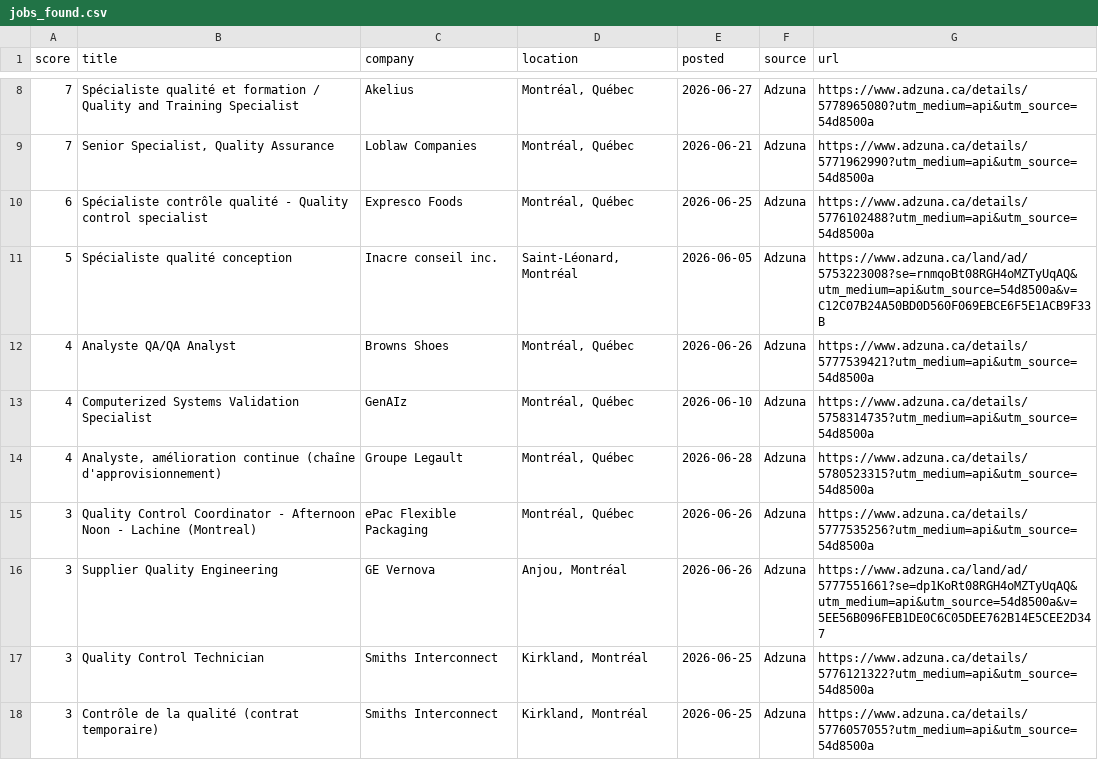
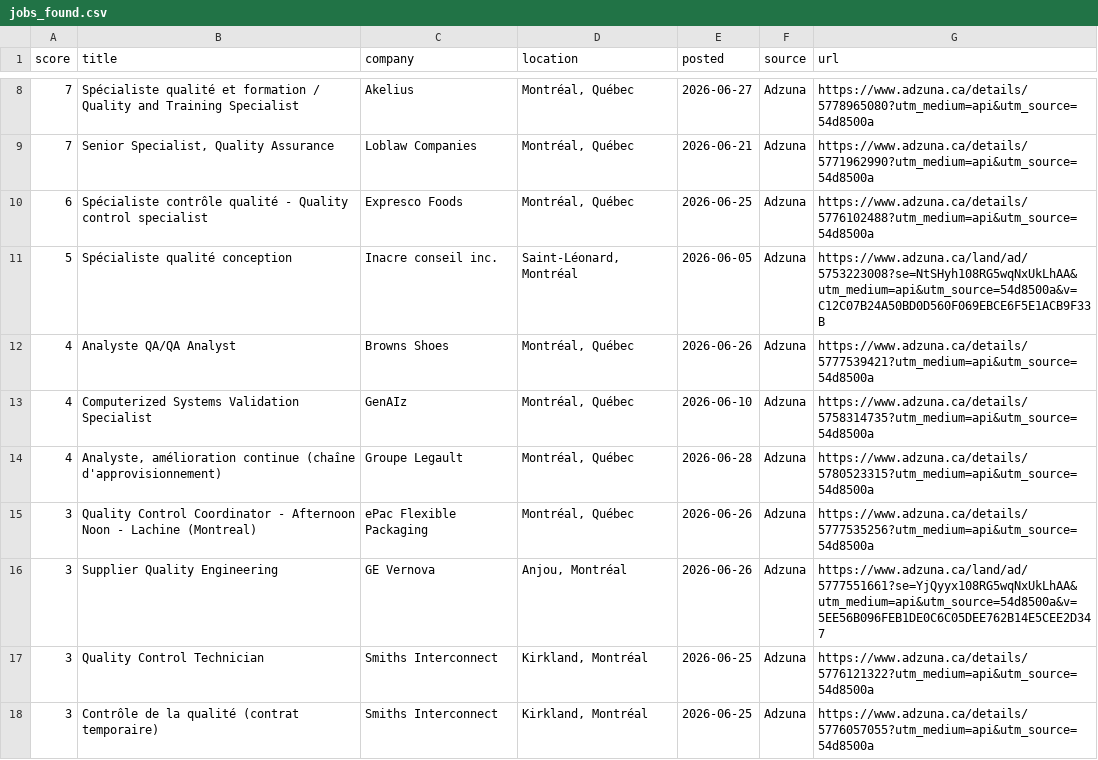
Before and after one commit to fatimakane85-creator/Job_agent, a CSV file: docs/jobs_found.csv, drawn as a sheet; only a part is shown, gaps mark what is left out.

```diff
--- a/docs/jobs_found.csv
+++ b/docs/jobs_found.csv
@@ -10,3 +10,3 @@ score,title,company,location,posted,source,url
 6,Spécialiste contrôle qualité - Quality control specialist,Expresco Foods,"Montréal, Québec",2026-06-25,Adzuna,https://www.adzuna.ca/details/5776102488?utm_medium=api&utm_source=54d8500a
-5,Spécialiste qualité conception,Inacre conseil inc.,"Saint-Léonard, Montréal",2026-06-05,Adzuna,https://www.adzuna.ca/land/ad/5753223008?se=rnmqoBt08RGH4oMZTyUqAQ&utm_medium=api&utm_source=54d8500a&v=C12C07B24A50BD0D560F069EBCE6F5E1ACB9F33B
+5,Spécialiste qualité conception,Inacre conseil inc.,"Saint-Léonard, Montréal",2026-06-05,Adzuna,https://www.adzuna.ca/land/ad/5753223008?se=NtSHyh108RG5wqNxUkLhAA&utm_medium=api&utm_source=54d8500a&v=C12C07B24A50BD0D560F069EBCE6F5E1ACB9F33B
 4,Analyste QA/QA Analyst,Browns Shoes,"Montréal, Québec",2026-06-26,Adzuna,https://www.adzuna.ca/details/5777539421?utm_medium=api&utm_source=54d8500a
@@ -15,3 +15,3 @@ score,title,company,location,posted,source,url
 3,Quality Control Coordinator - Afternoon Noon - Lachine (Montreal),ePac Flexible Packaging,"Montréal, Québec",2026-06-26,Adzuna,https://www.adzuna.ca/details/5777535256?utm_medium=api&utm_source=54d8500a
-3,Supplier Quality Engineering,GE Vernova,"Anjou, Montréal",2026-06-26,Adzuna,https://www.adzuna.ca/land/ad/5777551661?se=dp1KoRt08RGH4oMZTyUqAQ&utm_medium=api&utm_source=54d8500a&v=5EE56B096FEB1DE0C6C05DEE762B14E5CEE2D347
+3,Supplier Quality Engineering,GE Vernova,"Anjou, Montréal",2026-06-26,Adzuna,https://www.adzuna.ca/land/ad/5777551661?se=YjQyyx108RG5wqNxUkLhAA&utm_medium=api&utm_source=54d8500a&v=5EE56B096FEB1DE0C6C05DEE762B14E5CEE2D347
 3,Quality Control Technician,Smiths Interconnect,"Kirkland, Montréal",2026-06-25,Adzuna,https://www.adzuna.ca/details/5776121322?utm_medium=api&utm_source=54d8500a
```
Also changed, not shown: 1 other file.
